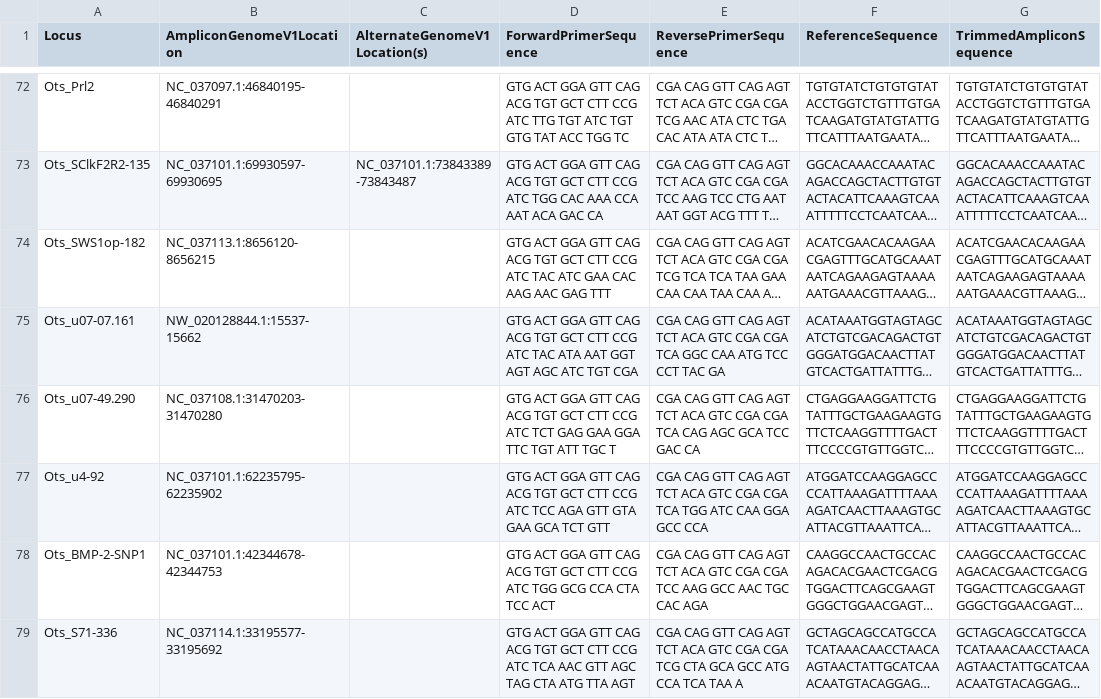
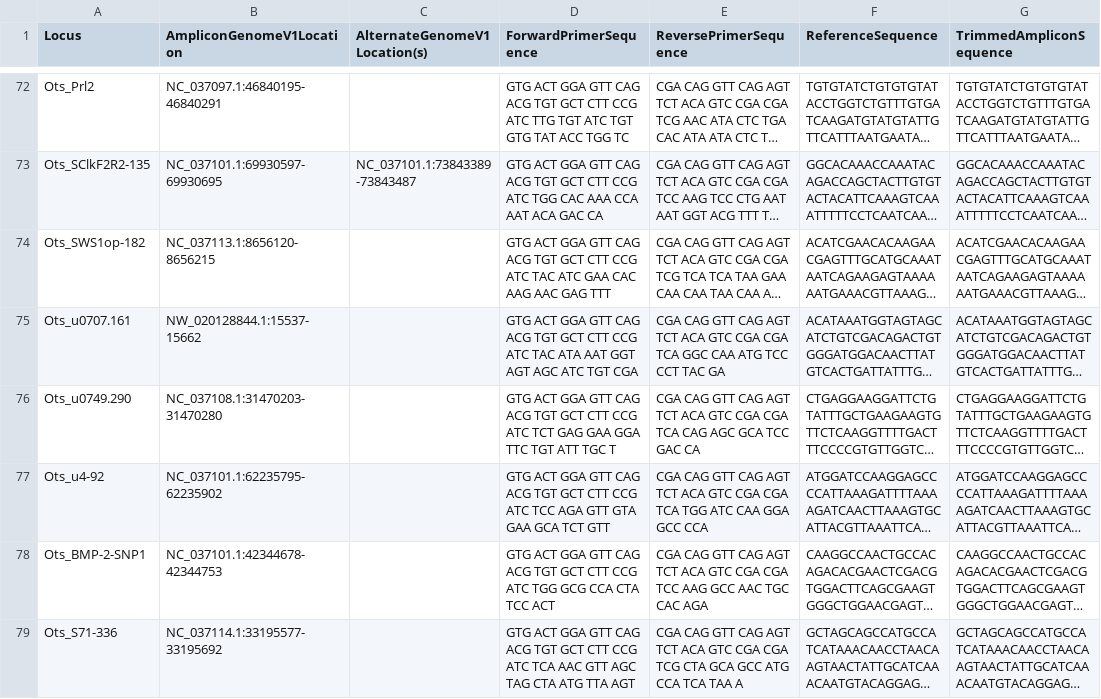
Before and after one commit to eriqande/california-chinook-microhaps, a CSV file: inputs/ChinookFullPanelLociTable.csv, drawn as a sheet; only a part is shown, gaps mark what is left out; long unchanged cells end in …; the diff names each change by its address in the sheet, - before the commit and + after, or states it on an @@ line.

Commit message:
Fix a couple locus names

```diff
--- a/inputs/ChinookFullPanelLociTable.csv
+++ b/inputs/ChinookFullPanelLociTable.csv
-A75 (Locus): Ots_u07-07.161
+A75 (Locus): Ots_u0707.161
-A76 (Locus): Ots_u07-49.290
+A76 (Locus): Ots_u0749.290
```
